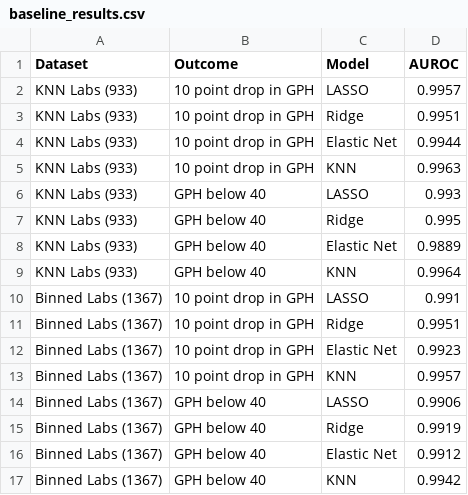
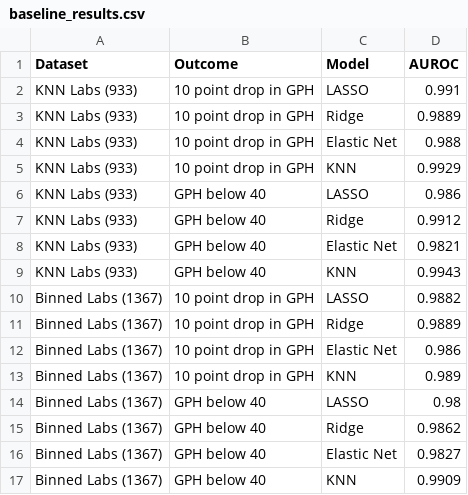
Before and after one commit to Shrujan-N/ML-MiniProject-Team-15--Problem8, a CSV file: outputs/baseline_results.csv, drawn as a sheet.

```diff
--- a/outputs/baseline_results.csv
+++ b/outputs/baseline_results.csv
@@ -1,17 +1,17 @@
 Dataset,Outcome,Model,AUROC
-KNN Labs (933),10 point drop in GPH,LASSO,0.9957
-KNN Labs (933),10 point drop in GPH,Ridge,0.9951
-KNN Labs (933),10 point drop in GPH,Elastic Net,0.9944
-KNN Labs (933),10 point drop in GPH,KNN,0.9963
-KNN Labs (933),GPH below 40,LASSO,0.993
-KNN Labs (933),GPH below 40,Ridge,0.995
-KNN Labs (933),GPH below 40,Elastic Net,0.9889
-KNN Labs (933),GPH below 40,KNN,0.9964
-Binned Labs (1367),10 point drop in GPH,LASSO,0.991
-Binned Labs (1367),10 point drop in GPH,Ridge,0.9951
-Binned Labs (1367),10 point drop in GPH,Elastic Net,0.9923
-Binned Labs (1367),10 point drop in GPH,KNN,0.9957
-Binned Labs (1367),GPH below 40,LASSO,0.9906
-Binned Labs (1367),GPH below 40,Ridge,0.9919
-Binned Labs (1367),GPH below 40,Elastic Net,0.9912
-Binned Labs (1367),GPH below 40,KNN,0.9942
+KNN Labs (933),10 point drop in GPH,LASSO,0.991
+KNN Labs (933),10 point drop in GPH,Ridge,0.9889
+KNN Labs (933),10 point drop in GPH,Elastic Net,0.988
+KNN Labs (933),10 point drop in GPH,KNN,0.9929
+KNN Labs (933),GPH below 40,LASSO,0.986
+KNN Labs (933),GPH below 40,Ridge,0.9912
+KNN Labs (933),GPH below 40,Elastic Net,0.9821
+KNN Labs (933),GPH below 40,KNN,0.9943
+Binned Labs (1367),10 point drop in GPH,LASSO,0.9882
+Binned Labs (1367),10 point drop in GPH,Ridge,0.9889
+Binned Labs (1367),10 point drop in GPH,Elastic Net,0.986
+Binned Labs (1367),10 point drop in GPH,KNN,0.989
+Binned Labs (1367),GPH below 40,LASSO,0.98
+Binned Labs (1367),GPH below 40,Ridge,0.9862
+Binned Labs (1367),GPH below 40,Elastic Net,0.9827
+Binned Labs (1367),GPH below 40,KNN,0.9909
```
Also changed, not shown: outputs/ablation_results.csv, outputs/advanced_results.csv, 6 other files.
